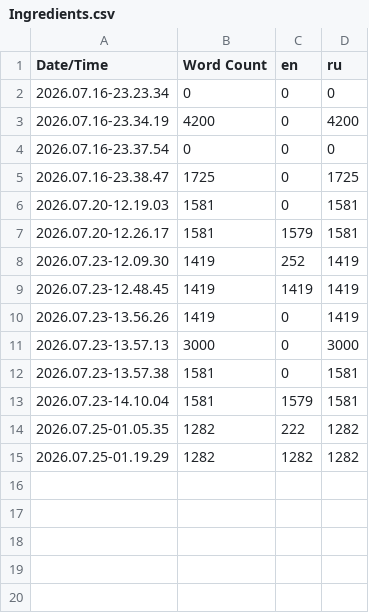
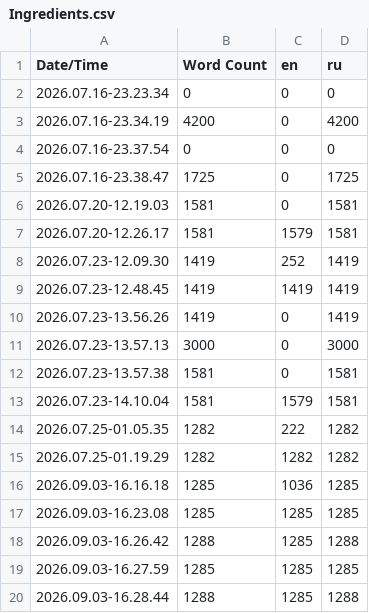
Before and after one commit to VanBash0/TheGreengrocerHut, a CSV file: Content/Localization/Ingredients/Ingredients.csv, drawn as a sheet; the diff names each change by its address in the sheet, - before the commit and + after, or states it on an @@ line.

```diff
--- a/Content/Localization/Ingredients/Ingredients.csv
+++ b/Content/Localization/Ingredients/Ingredients.csv
+row 16: 2026.09.03-16.16.18 | 1285 | 1036 | 1285
+row 17: 2026.09.03-16.23.08 | 1285 | 1285 | 1285
+row 18: 2026.09.03-16.26.42 | 1288 | 1285 | 1288
+row 19: 2026.09.03-16.27.59 | 1285 | 1285 | 1285
+row 20: 2026.09.03-16.28.44 | 1288 | 1285 | 1288
```
Also changed, not shown: 26 other files.
